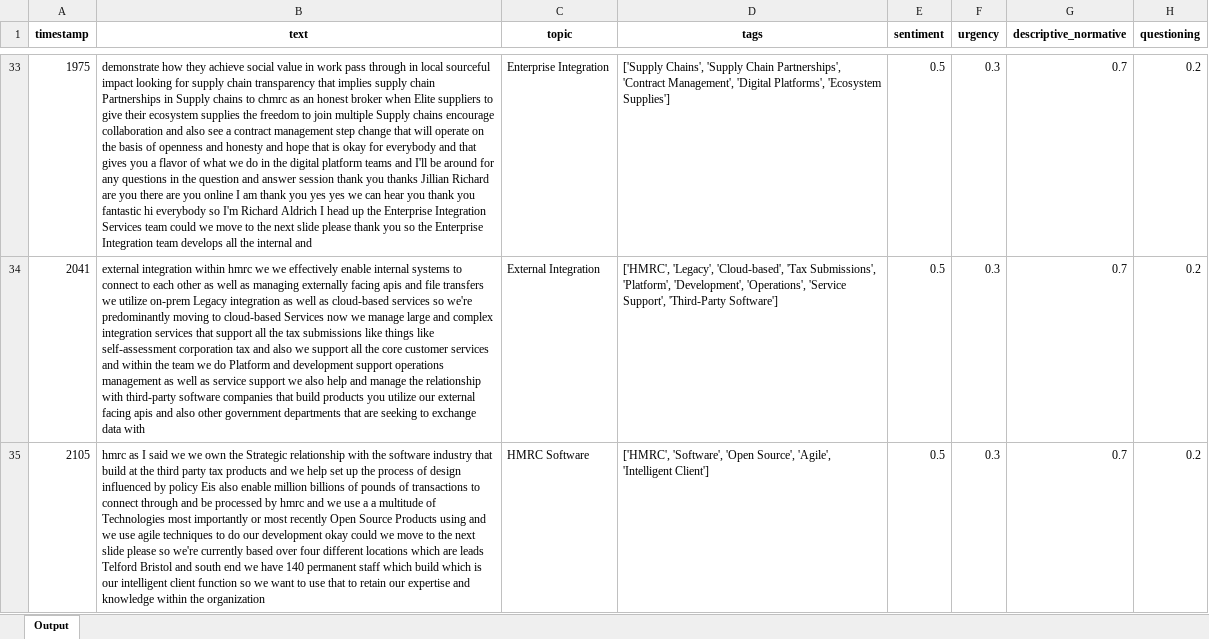
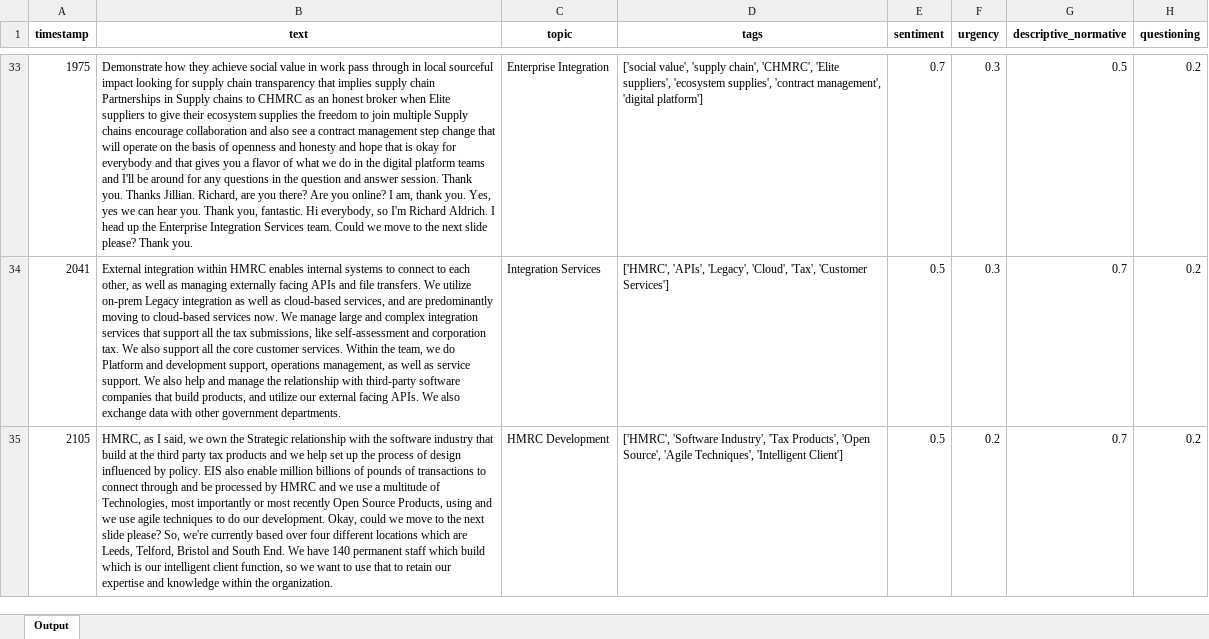
Before and after one commit to rorads/Quick-OpenAI-Insights, an Excel workbook: data/final/v3output.xlsx, sheet Output, drawn as a sheet; only a part is shown, gaps mark what is left out; values as stored, in another font and other column widths than the file's, no borders; the diff covers the shown part only; the diff names each change by its address in the sheet, - before the commit and + after, or states it on an @@ line.

Commit message:
Added try catch to fix failed runs, new output version

```diff
--- a/data/final/v3output.xlsx (sheet Output)
+++ b/data/final/v3output.xlsx (sheet Output)
-B33 (text): demonstrate how they achieve social value in work pass through in local sourceful impact looking for supply chain transparency that implies supply chain Partnerships in Supply chains to chmrc as an honest broker when Elite suppliers to give their ecosystem supplies the freedom to join multiple Supply chains encourage collaboration and also see a contract management step change that will operate on the basis of openness and honesty and hope that is okay for everybody and that gives you a flavor of what we do in the digital platform teams and I'll be around for any questions in the question and answer session thank you thanks Jillian Richard are you there are you online I am thank you yes yes we can hear you thank you fantastic hi everybody so I'm Richard Aldrich I head up the Enterprise Integration Services team could we move to the next slide please thank you so the Enterprise Integration team develops all the internal and
+B33 (text): Demonstrate how they achieve social value in work pass through in local sourceful impact looking for supply chain transparency that implies supply chain Partnerships in Supply chains to CHMRC as an honest broker when Elite suppliers to give their ecosystem supplies the freedom to join multiple Supply chains encourage collaboration and also see a contract management step change that will operate on the basis of openness and honesty and hope that is okay for everybody and that gives you a flavor of what we do in the digital platform teams and I'll be around for any questions in the question and answer session. Thank you. Thanks Jillian. Richard, are you there? Are you online? I am, thank you. Yes, yes we can hear you. Thank you, fantastic. Hi everybody, so I'm Richard Aldrich. I head up the Enterprise Integration Services team. Could we move to the next slide please? Thank you.
-D33 (tags): ['Supply Chains', 'Supply Chain Partnerships', 'Contract Management', 'Digital Platforms', 'Ecosystem Supplies']
+D33 (tags): ['social value', 'supply chain', 'CHMRC', 'Elite suppliers', 'ecosystem supplies', 'contract management', 'digital platform']
-E33 (sentiment): 0.5
+E33 (sentiment): 0.7
-G33 (descriptive_normative): 0.7
+G33 (descriptive_normative): 0.5
-B34 (text): external integration within hmrc we we effectively enable internal systems to connect to each other as well as managing externally facing apis and file transfers we utilize on-prem Legacy integration as well as cloud-based services so we're predominantly moving to cloud-based Services now we manage large and complex integration services that support all the tax submissions like things like self-assessment corporation tax and also we support all the core customer services and within the team we do Platform and development support operations management as well as service support we also help and manage the relationship with third-party software companies that build products you utilize our external facing apis and also other government departments that are seeking to exchange data with
+B34 (text): External integration within HMRC enables internal systems to connect to each other, as well as managing externally facing APIs and file transfers. We utilize on-prem Legacy integration as well as cloud-based services, and are predominantly moving to cloud-based services now. We manage large and complex integration services that support all the tax submissions, like self-assessment and corporation tax. We also support all the core customer services. Within the team, we do Platform and development support, operations management, as well as service support. We also help and manage the relationship with third-party software companies that build products, and utilize our external facing APIs. We also exchange data with other government departments.
-C34 (topic): External Integration
+C34 (topic): Integration Services
-D34 (tags): ['HMRC', 'Legacy', 'Cloud-based', 'Tax Submissions', 'Platform', 'Development', 'Operations', 'Service Support', 'Third-Party Software']
+D34 (tags): ['HMRC', 'APIs', 'Legacy', 'Cloud', 'Tax', 'Customer Services']
-B35 (text): hmrc as I said we we own the Strategic relationship with the software industry that build at the third party tax products and we help set up the process of design influenced by policy Eis also enable million billions of pounds of transactions to connect through and be processed by hmrc and we use a a multitude of Technologies most importantly or most recently Open Source Products using and we use agile techniques to do our development okay could we move to the next slide please so we're currently based over four different locations which are leads Telford Bristol and south end we have 140 permanent staff which build which is our intelligent client function so we want to use that to retain our expertise and knowledge within the organization
+B35 (text): HMRC, as I said, we own the Strategic relationship with the software industry that build at the third party tax products and we help set up the process of design influenced by policy. EIS also enable million billions of pounds of transactions to connect through and be processed by HMRC and we use a multitude of Technologies, most importantly or most recently Open Source Products, using and we use agile techniques to do our development. Okay, could we move to the next slide please? So, we're currently based over four different locations which are Leeds, Telford, Bristol and South End. We have 140 permanent staff which build which is our intelligent client function, so we want to use that to retain our expertise and knowledge within the organization.
-C35 (topic): HMRC Software
+C35 (topic): HMRC Development
-D35 (tags): ['HMRC', 'Software', 'Open Source', 'Agile', 'Intelligent Client']
+D35 (tags): ['HMRC', 'Software Industry', 'Tax Products', 'Open Source', 'Agile Techniques', 'Intelligent Client']
-F35 (urgency): 0.3
+F35 (urgency): 0.2
```
Also changed, not shown: 531 edited cells elsewhere in this sheet, 5 other files.
